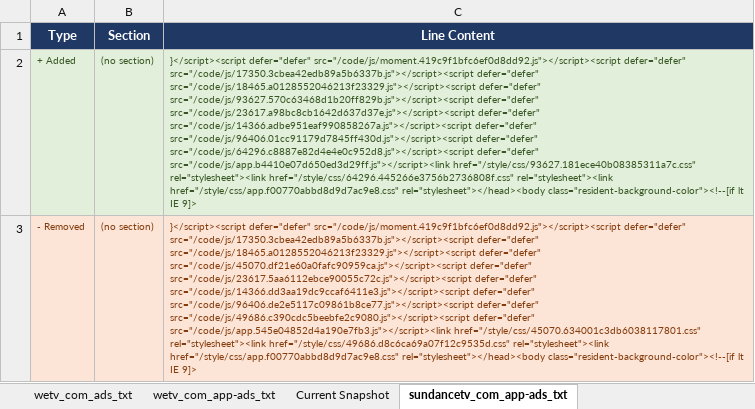
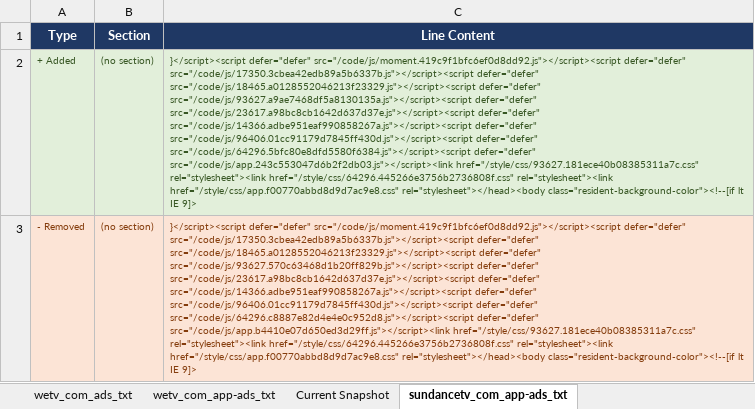
Before and after one commit to hazz3000/adstxt-monitor, an Excel workbook: adstxt_changes.xlsx, sheet sundancetv_com_app-ads_txt, drawn as a sheet; values as stored, in another font and other column widths than the file's, no borders; the diff names each change by its address in the sheet, - before the commit and + after, or states it on an @@ line.

```diff
--- a/adstxt_changes.xlsx (sheet sundancetv_com_app-ads_txt)
+++ b/adstxt_changes.xlsx (sheet sundancetv_com_app-ads_txt)
-C2 (Line Content): …src="/code/js/18465.a0128552046213f23329.js"></script><script defer="defer" src="/code/js/93627.570c63468d1b20ff829b.js"></script><script defer="defer" src="/code/js/23617.a98bc8cb1642d637d37e.js"></script><script defer="defer" src="/code/js/14366.adbe951eaf990858267a.js"></script><script defer="defer" src="/code/js/96406.01cc91179d7845ff430d.js"></script><script defer="defer" src="/code/js/64296.c8887e82d4e4e0c952d8.js"></script><script defer="defer" src="/code/js/app.b4410e07d650ed3d29ff.js"></script><link href="/style/css/93627.181ece40b08385311a7c.css" rel="stylesheet"><link…
+C2 (Line Content): …src="/code/js/18465.a0128552046213f23329.js"></script><script defer="defer" src="/code/js/93627.a9ae7468df5a8130135a.js"></script><script defer="defer" src="/code/js/23617.a98bc8cb1642d637d37e.js"></script><script defer="defer" src="/code/js/14366.adbe951eaf990858267a.js"></script><script defer="defer" src="/code/js/96406.01cc91179d7845ff430d.js"></script><script defer="defer" src="/code/js/64296.5bfc80e8dfd5580f6384.js"></script><script defer="defer" src="/code/js/app.243c553047d6b2f2db03.js"></script><link href="/style/css/93627.181ece40b08385311a7c.css" rel="stylesheet"><link…
-C3 (Line Content): …src="/code/js/18465.a0128552046213f23329.js"></script><script defer="defer" src="/code/js/45070.df21e60a0fafc90959ca.js"></script><script defer="defer" src="/code/js/23617.5aa6112ebce90055c72c.js"></script><script defer="defer" src="/code/js/14366.dd3aa19dc9ccaf6411e3.js"></script><script defer="defer" src="/code/js/96406.de2e5117c09861b8ce77.js"></script><script defer="defer" src="/code/js/49686.c390cdc5beebfe2c9080.js"></script><script defer="defer" src="/code/js/app.545e04852d4a190e7fb3.js"></script><link href="/style/css/45070.634001c3db6038117801.css" rel="stylesheet"><link href="/style/css/49686.d8c6ca69a07f12c9535d.css" rel="stylesheet"><link href="/style/css/app.f00770abbd8d9d7ac9e8.css"…
+C3 (Line Content): …src="/code/js/18465.a0128552046213f23329.js"></script><script defer="defer" src="/code/js/93627.570c63468d1b20ff829b.js"></script><script defer="defer" src="/code/js/23617.a98bc8cb1642d637d37e.js"></script><script defer="defer" src="/code/js/14366.adbe951eaf990858267a.js"></script><script defer="defer" src="/code/js/96406.01cc91179d7845ff430d.js"></script><script defer="defer" src="/code/js/64296.c8887e82d4e4e0c952d8.js"></script><script defer="defer" src="/code/js/app.b4410e07d650ed3d29ff.js"></script><link href="/style/css/93627.181ece40b08385311a7c.css" rel="stylesheet"><link href="/style/css/64296.445266e3756b2736808f.css" rel="stylesheet"><link href="/style/css/app.f00770abbd8d9d7ac9e8.css"…
```
Also changed, not shown: sheet Change Log, sheet Current Snapshot, 4 other files.
